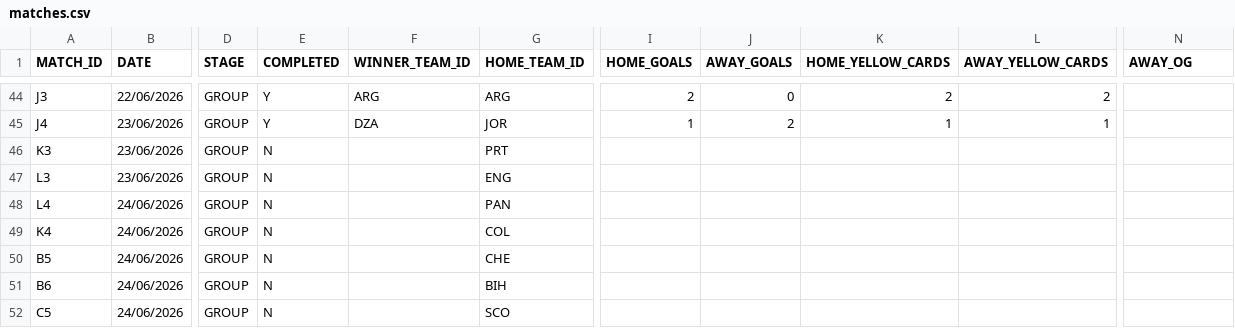
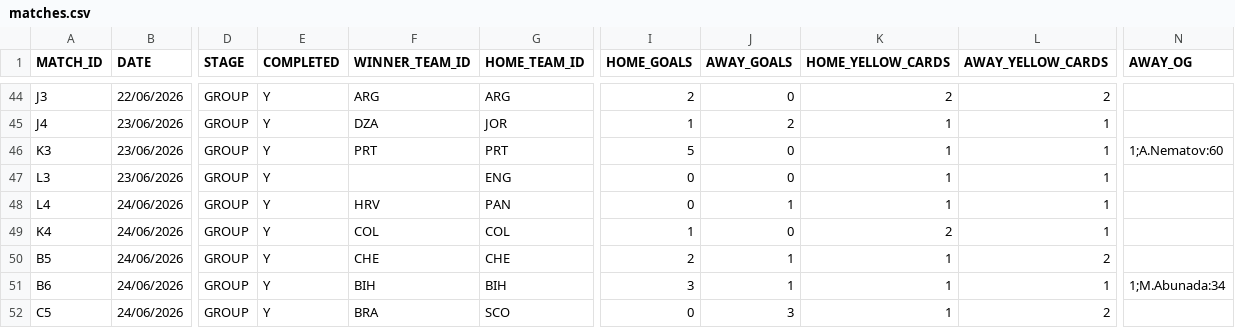
Before and after one commit to AdamJSc/sweepstake-markup-generator, a CSV file: domain/data/tournaments/2026-fifa-world-cup/matches.csv, drawn as a sheet; only a part is shown, gaps mark what is left out; the diff covers the shown part only; the diff names each change by its address in the sheet, - before the commit and + after, or states it on an @@ line.

Commit message:
chore: add wc results 2026-06-23 + 2026-06-24

```diff
--- a/domain/data/tournaments/2026-fifa-world-cup/matches.csv
+++ b/domain/data/tournaments/2026-fifa-world-cup/matches.csv
-E46:E52 (COMPLETED): N
+E46:E52 (COMPLETED): Y
-F46 (WINNER_TEAM_ID): (empty)
+F46 (WINNER_TEAM_ID): PRT
-I46 (HOME_GOALS): (empty)
+I46 (HOME_GOALS): 5
-J46:J47 (AWAY_GOALS): (empty)
+J46:J47 (AWAY_GOALS): 0
-K46:K48 (HOME_YELLOW_CARDS): (empty)
+K46:K48 (HOME_YELLOW_CARDS): 1
-L46:L49 (AWAY_YELLOW_CARDS): (empty)
+L46:L49 (AWAY_YELLOW_CARDS): 1
-N46 (AWAY_OG): (empty)
+N46 (AWAY_OG): 1;A.Nematov:60
-I47:I48 (HOME_GOALS): (empty)
+I47:I48 (HOME_GOALS): 0
-F48 (WINNER_TEAM_ID): (empty)
+F48 (WINNER_TEAM_ID): HRV
-J48 (AWAY_GOALS): (empty)
+J48 (AWAY_GOALS): 1
-F49 (WINNER_TEAM_ID): (empty)
+F49 (WINNER_TEAM_ID): COL
-I49 (HOME_GOALS): (empty)
+I49 (HOME_GOALS): 1
-J49 (AWAY_GOALS): (empty)
+J49 (AWAY_GOALS): 0
-K49 (HOME_YELLOW_CARDS): (empty)
+K49 (HOME_YELLOW_CARDS): 2
-F50 (WINNER_TEAM_ID): (empty)
+F50 (WINNER_TEAM_ID): CHE
-I50 (HOME_GOALS): (empty)
+I50 (HOME_GOALS): 2
-J50:J51 (AWAY_GOALS): (empty)
+J50:J51 (AWAY_GOALS): 1
-K50:K52 (HOME_YELLOW_CARDS): (empty)
+K50:K52 (HOME_YELLOW_CARDS): 1
-L50 (AWAY_YELLOW_CARDS): (empty)
+L50 (AWAY_YELLOW_CARDS): 2
-F51 (WINNER_TEAM_ID): (empty)
+F51 (WINNER_TEAM_ID): BIH
-I51 (HOME_GOALS): (empty)
+I51 (HOME_GOALS): 3
-L51 (AWAY_YELLOW_CARDS): (empty)
+L51 (AWAY_YELLOW_CARDS): 1
-N51 (AWAY_OG): (empty)
+N51 (AWAY_OG): 1;M.Abunada:34
-F52 (WINNER_TEAM_ID): (empty)
+F52 (WINNER_TEAM_ID): BRA
-I52 (HOME_GOALS): (empty)
+I52 (HOME_GOALS): 0
-J52 (AWAY_GOALS): (empty)
+J52 (AWAY_GOALS): 3
-L52 (AWAY_YELLOW_CARDS): (empty)
+L52 (AWAY_YELLOW_CARDS): 2
```
Also changed, not shown: 19 edited cells elsewhere in this file.
